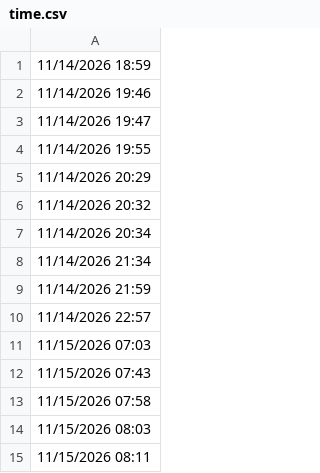
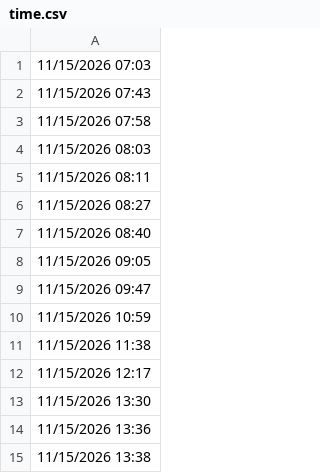
Before and after one commit to lethanhtannhat/ngochieu20th11, a CSV file: time.csv, drawn as a sheet; only a part is shown; the shorter side is filled out with more unchanged rows; the diff names each change by its address in the sheet, - before the commit and + after, or states it on an @@ line.

```diff
--- a/time.csv
+++ b/time.csv
-row 1: 11/14/2026 18:59
-row 2: 11/14/2026 19:46
-row 3: 11/14/2026 19:47
-row 4: 11/14/2026 19:55
-row 5: 11/14/2026 20:29
-row 6: 11/14/2026 20:32
-row 7: 11/14/2026 20:34
-row 8: 11/14/2026 21:34
-row 9: 11/14/2026 21:59
-row 10: 11/14/2026 22:57
```
Also changed, not shown: 1 other file.
